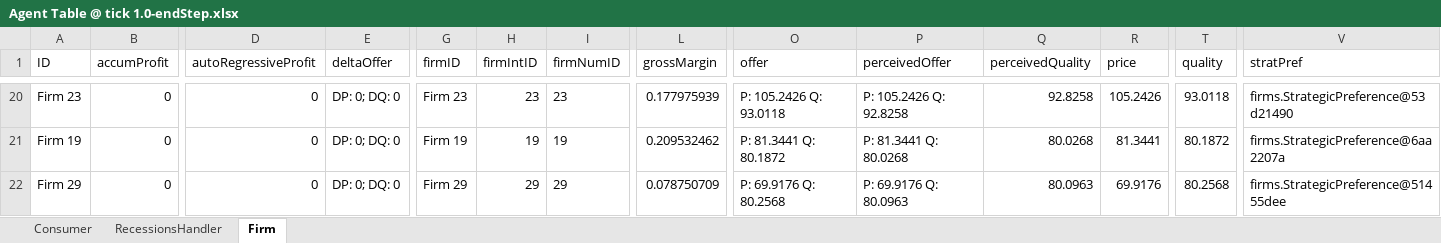
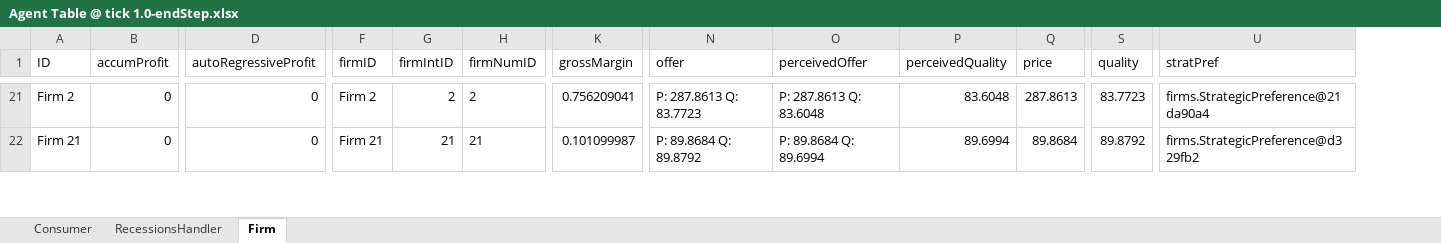
Before and after one commit to javiergarciasanchez/demandSide, an Excel workbook: demandSide/output/Agent Table @ tick 1.0-endStep.xlsx, sheet Firm, drawn as a sheet; only a part is shown, gaps mark what is left out; values as stored, in another font and other column widths than the file's, no borders; removed rows and columns are numbered as before the commit, all else as after; rows hold the shown columns only; the diff covers the shown part only; the diff names each change by its address in the sheet, - before the commit and + after, or states it on an @@ line.

Commit message:
First working version, before implementing firm subclasses

```diff
--- a/demandSide/output/Agent Table @ tick 1.0-endStep.xlsx (sheet Firm)
+++ b/demandSide/output/Agent Table @ tick 1.0-endStep.xlsx (sheet Firm)
-column E (deltaOffer), row 20: DP: 0; DQ: 0; row 22: DP: 0; DQ: 0
-A21 (ID): Firm 23
+A21 (ID): Firm 2
-F21 (firmID): Firm 23
+F21 (firmID): Firm 2
-G21 (firmIntID): 23
+G21 (firmIntID): 2
-H21 (firmNumID): 23
+H21 (firmNumID): 2
-K21 (grossMargin): 0.177975939
+K21 (grossMargin): 0.756209041
-N21 (offer): P: 105.2426 Q: 93.0118
+N21 (offer): P: 287.8613 Q: 83.7723
-O21 (perceivedOffer): P: 105.2426 Q: 92.8258
+O21 (perceivedOffer): P: 287.8613 Q: 83.6048
-P21 (perceivedQuality): 92.8258
+P21 (perceivedQuality): 83.6048
-Q21 (price): 105.2426
+Q21 (price): 287.8613
-S21 (quality): 93.0118
+S21 (quality): 83.7723
-U21 (stratPref): firms.StrategicPreference@53d21490
+U21 (stratPref): firms.StrategicPreference@21da90a4
-row 21: Firm 19 | 0 | 0 | DP: 0; DQ: 0 | Firm 19 | 19 | 19 | 0.209532462 | P: 81.3441 Q: 80.1872 | P: 81.3441 Q: 80.0268 | 80.0268 | 81.3441 | 80.1872 | firms.StrategicPreference@6aa2207a
-A22 (ID): Firm 29
+A22 (ID): Firm 21
-F22 (firmID): Firm 29
+F22 (firmID): Firm 21
-G22 (firmIntID): 29
+G22 (firmIntID): 21
-H22 (firmNumID): 29
+H22 (firmNumID): 21
-K22 (grossMargin): 0.078750709
+K22 (grossMargin): 0.101099987
-N22 (offer): P: 69.9176 Q: 80.2568
+N22 (offer): P: 89.8684 Q: 89.8792
-O22 (perceivedOffer): P: 69.9176 Q: 80.0963
+O22 (perceivedOffer): P: 89.8684 Q: 89.6994
-P22 (perceivedQuality): 80.0963
+P22 (perceivedQuality): 89.6994
-Q22 (price): 69.9176
+Q22 (price): 89.8684
-S22 (quality): 80.2568
+S22 (quality): 89.8792
-U22 (stratPref): firms.StrategicPreference@51455dee
+U22 (stratPref): firms.StrategicPreference@d329fb2
```
Also changed, not shown: 14 added rows, 15 removed rows, 118 edited cells and cell formats elsewhere in this sheet, sheet Consumer, sheet RecessionsHandler, demandSide/output/Agent Table @ tick 1.0.xlsx, 10 other files.
